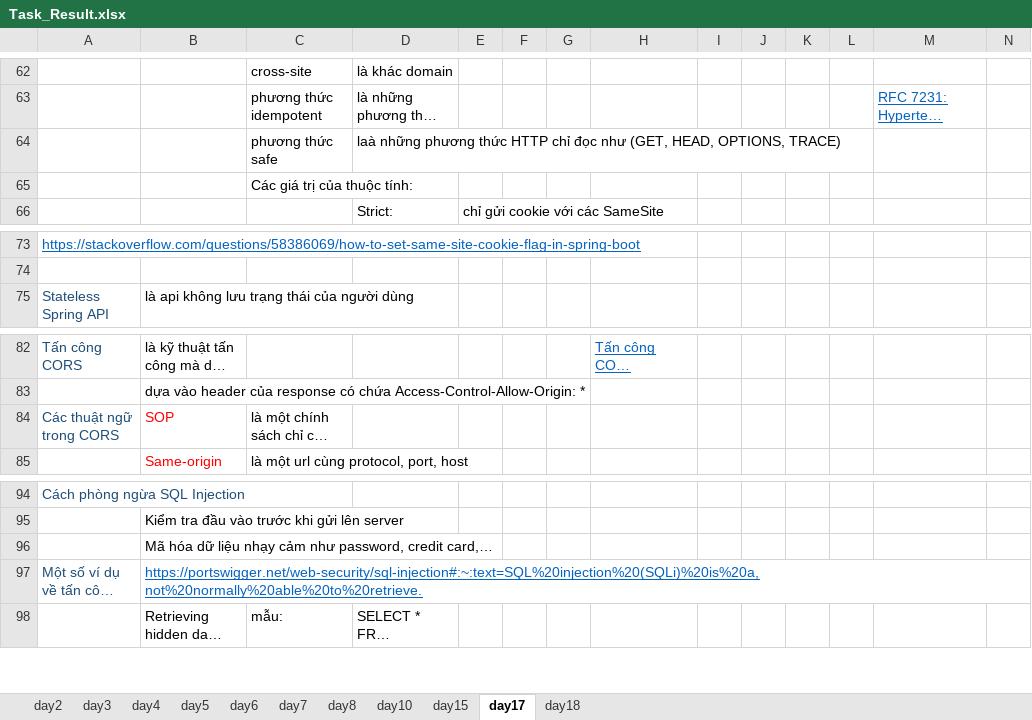
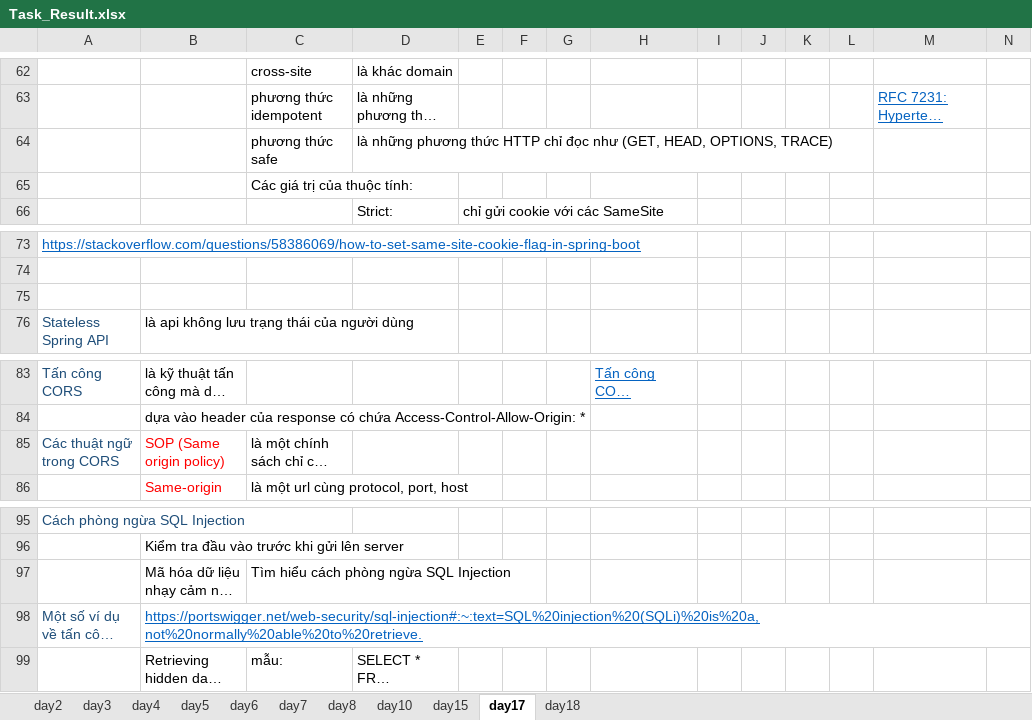
Before and after one commit to sythuan1305/training-java, an Excel workbook: Task_Result.xlsx, sheet day17, drawn as a sheet; only a part is shown, gaps mark what is left out; long unchanged cells end in …; values as stored, in another font and other column widths than the file's, no borders; addresses are those after the commit; the diff names each change by its address in the sheet, - before the commit and + after, or states it on an @@ line.

```diff
--- a/Task_Result.xlsx (sheet day17)
+++ b/Task_Result.xlsx (sheet day17)
-D64: laà những phương…
+D64: là những phương…
+row 75: (empty)
-B85: SOP
+B85: SOP (Same origin policy)
-C97: (empty)
+C97: Tìm hiểu cách phòng ngừa SQL Injection
```
Also changed, not shown: sheet day15, sheet day18, charts or pictures.
